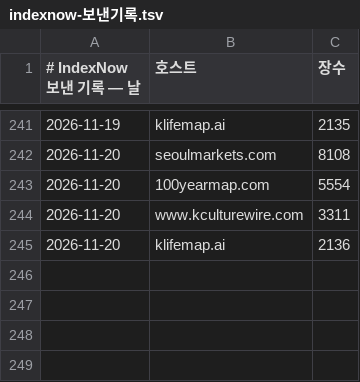
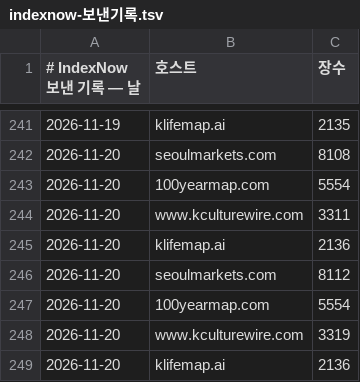
Before and after one commit to parkintaek2-gif/seoulmarkets, a TSV file: docs/indexnow-보낸기록.tsv, drawn as a sheet; only a part is shown, gaps mark what is left out.

```diff
--- a/docs/indexnow-보낸기록.tsv
+++ b/docs/indexnow-보낸기록.tsv
@@ -245 +245,5 @@
 2026-11-20	klifemap.ai	2136
+2026-11-20	seoulmarkets.com	8112
+2026-11-20	100yearmap.com	5554
+2026-11-20	www.kculturewire.com	3319
+2026-11-20	klifemap.ai	2136
```
Also changed, not shown: docs/indexnow-보낸기록-주소.tsv, docs/중부매일-접속기록.tsv, 4 other files.
